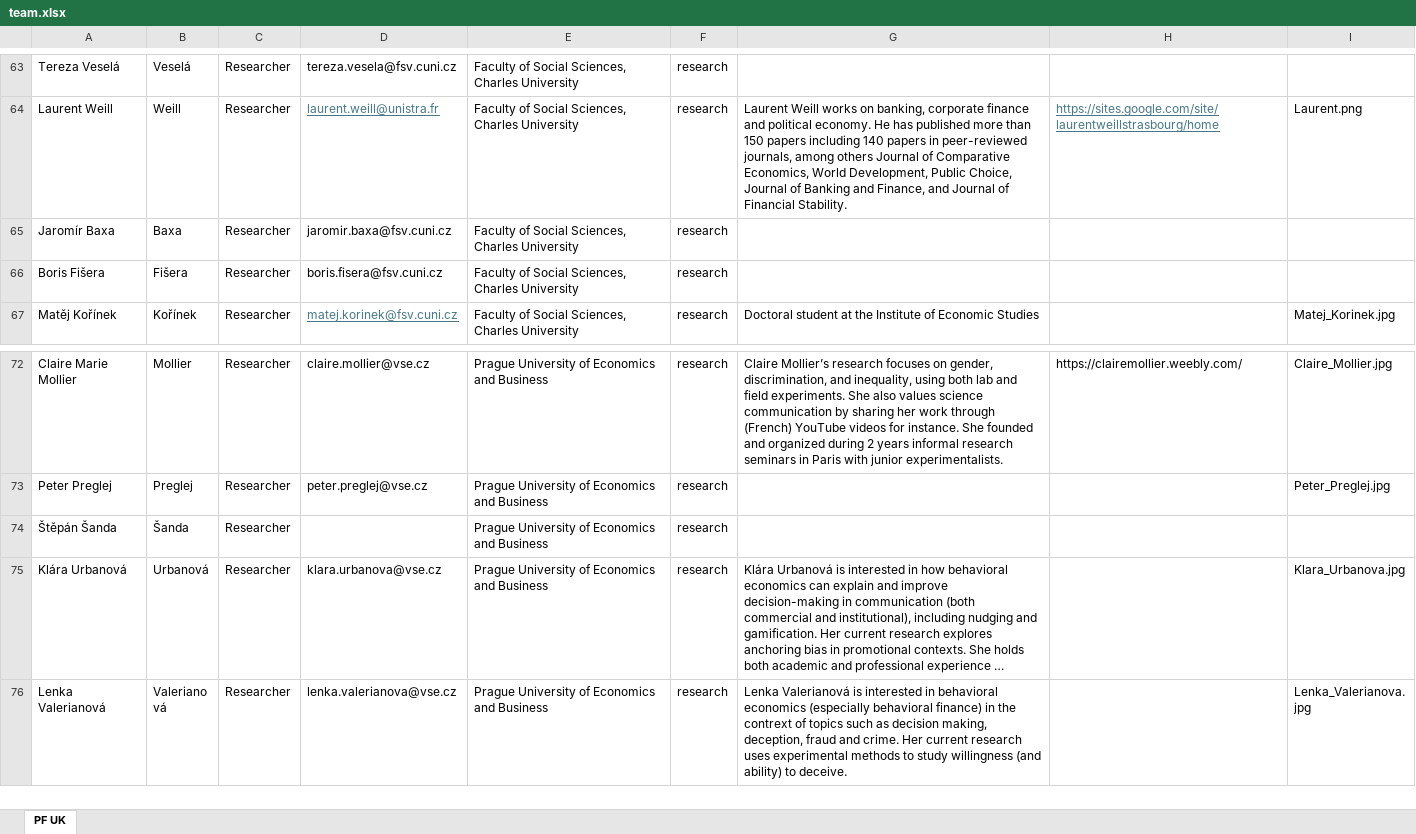
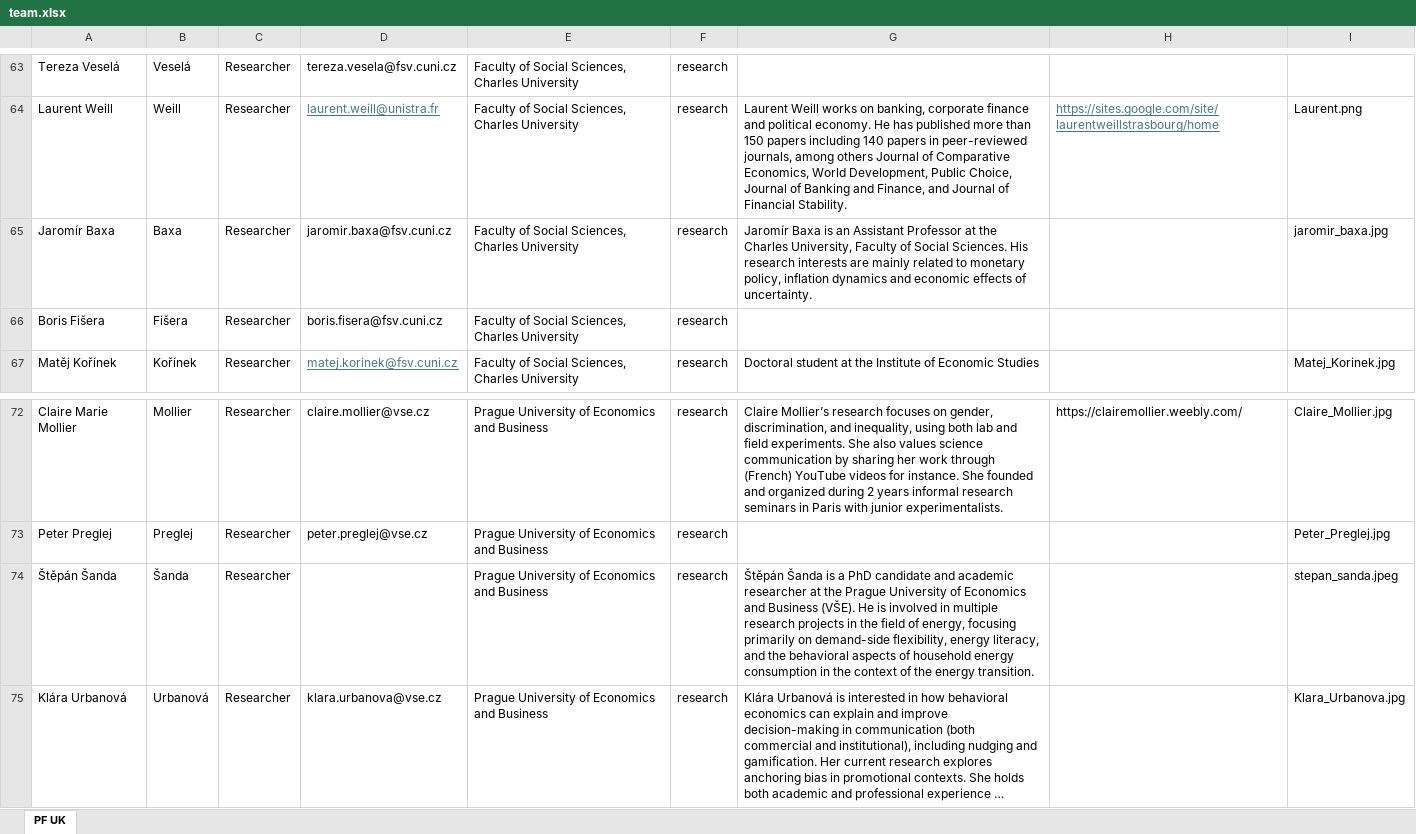
Before and after one commit to kpp-sketch/cios_website, an Excel workbook: public/team.xlsx, sheet PF UK, drawn as a sheet; only a part is shown, gaps mark what is left out; the shorter side is filled out with more unchanged rows; long unchanged cells end in …; values as stored, in another font and other column widths than the file's, no borders; the diff names each change by its address in the sheet, - before the commit and + after, or states it on an @@ line.

```diff
--- a/public/team.xlsx (sheet PF UK)
+++ b/public/team.xlsx (sheet PF UK)
-G65: (empty)
+G65: Jaromír Baxa is an Assistant Professor at the Charles University, Faculty of Social Sciences. His research interests are mainly related to monetary policy, inflation dynamics and economic effects of uncertainty.
-I65: (empty)
+I65: jaromir_baxa.jpg
-G74: (empty)
+G74: Štěpán Šanda is a PhD candidate and academic researcher at the Prague University of Economics and Business (VŠE). He is involved in multiple research projects in the field of energy, focusing primarily on demand-side flexibility, energy literacy, and the behavioral aspects of household energy consumption in the context of the energy transition.
-I74: (empty)
+I74: stepan_sanda.jpeg
```
Also changed, not shown: public/publications.xlsx, 2 other files.
